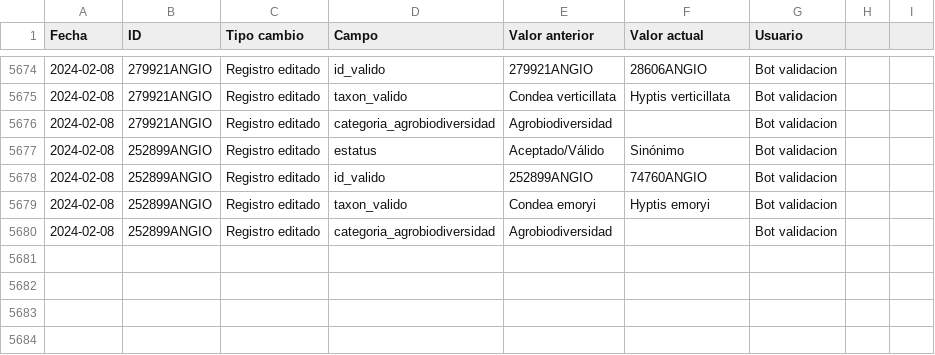
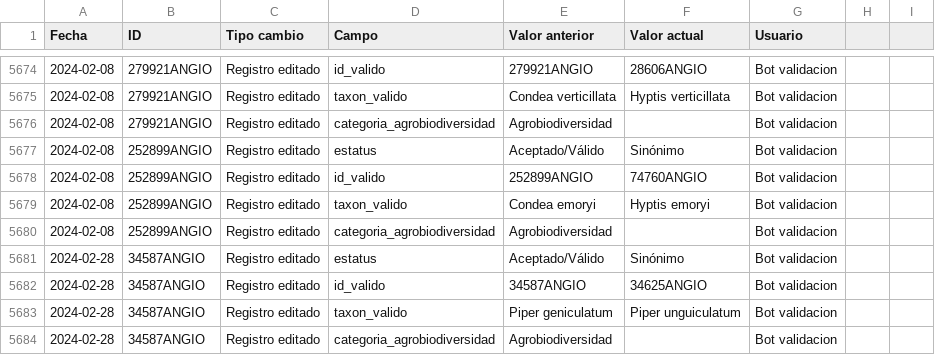
Before and after one commit to CONABIO/catalogo-agrobiodiversidad, a CSV file: changelog.csv, drawn as a sheet; only a part is shown, gaps mark what is left out.

Commit message:
validacion diaria de registros

```diff
--- a/changelog.csv
+++ b/changelog.csv
@@ -5680 +5680,5 @@ Fecha, ID, Tipo cambio, Campo, Valor anterior, Valor actual, Usuario
 2024-02-08,252899ANGIO,Registro editado,categoria_agrobiodiversidad,Agrobiodiversidad,,Bot validacion
+2024-02-28,34587ANGIO,Registro editado,estatus,Aceptado/Válido,Sinónimo,Bot validacion
+2024-02-28,34587ANGIO,Registro editado,id_valido,34587ANGIO,34625ANGIO,Bot validacion
+2024-02-28,34587ANGIO,Registro editado,taxon_valido,Piper geniculatum,Piper unguiculatum,Bot validacion
+2024-02-28,34587ANGIO,Registro editado,categoria_agrobiodiversidad,Agrobiodiversidad,,Bot validacion
```
Also changed, not shown: 2 other files.
